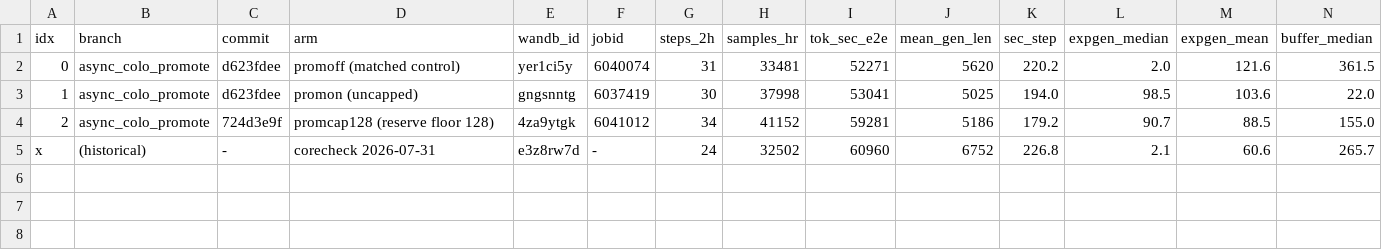
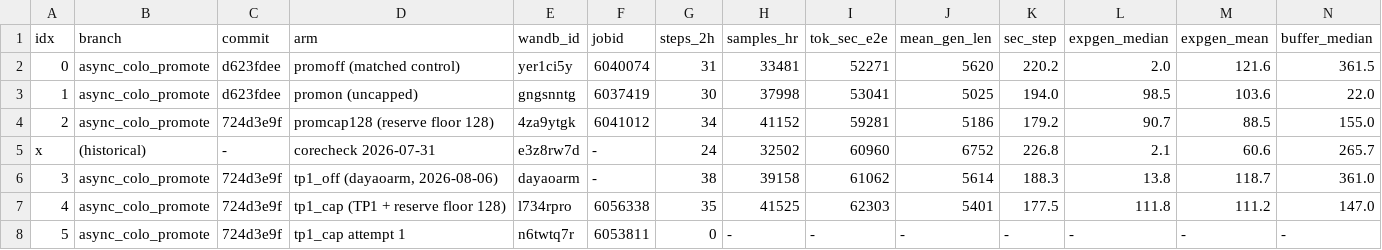
Before and after one commit to anlthms/RL, a TSV file: reports/auto_research/2026-08-10-group-promotion/experiments.tsv, drawn as a sheet; only a part is shown; rows hold the shown columns only; the diff names each change by its address in the sheet, - before the commit and + after, or states it on an @@ line.

```diff
--- a/reports/auto_research/2026-08-10-group-promotion/experiments.tsv
+++ b/reports/auto_research/2026-08-10-group-promotion/experiments.tsv
+row 6: 3 | async_colo_promote | 724d3e9f | tp1_off (dayaoarm, 2026-08-06) | dayaoarm | - | 38 | 39158 | 61062 | 5614 | 188.3 | 13.8 | 118.7 | 361.0
+row 7: 4 | async_colo_promote | 724d3e9f | tp1_cap (TP1 + reserve floor 128) | l734rpro | 6056338 | 35 | 41525 | 62303 | 5401 | 177.5 | 111.8 | 111.2 | 147.0
+row 8: 5 | async_colo_promote | 724d3e9f | tp1_cap attempt 1 | n6twtq7r | 6053811 | 0 | - | - | - | - | - | - | -
```
